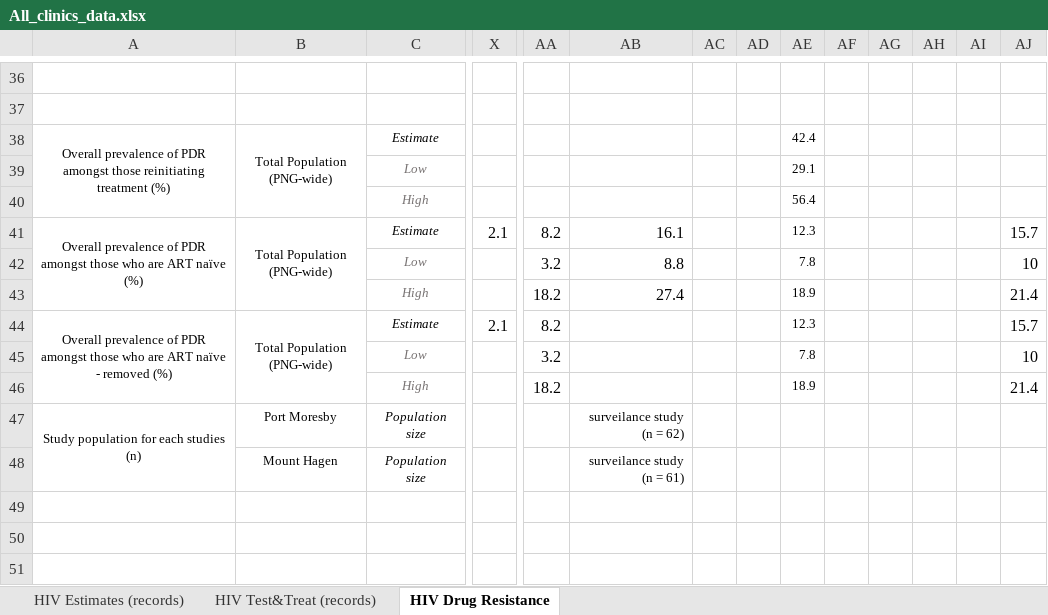
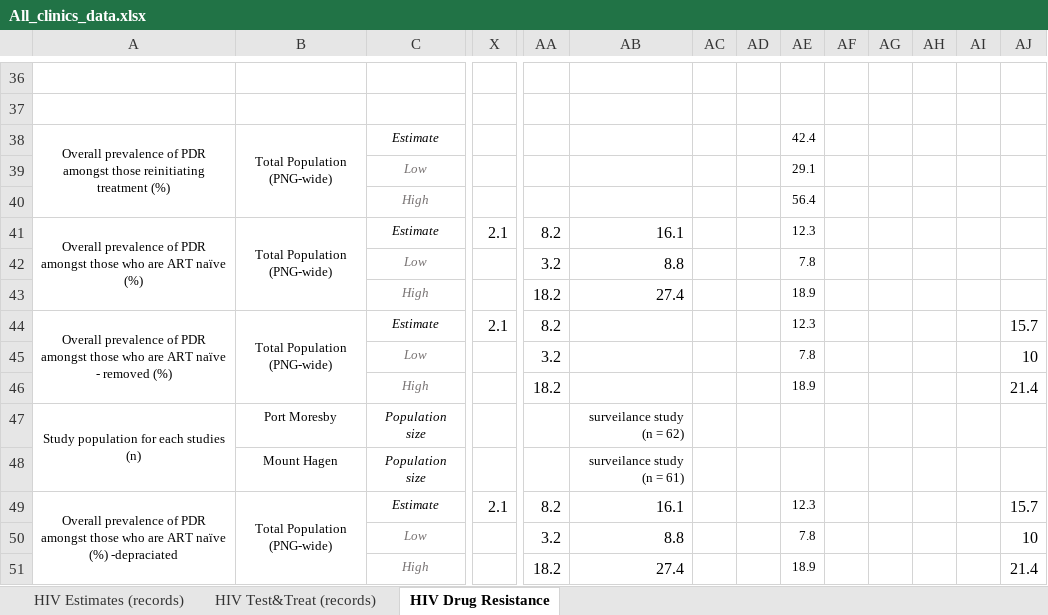
Before and after one commit to The-Kirby-Institute/PNG-Transmission-Model, an Excel workbook: data/All_clinics_data.xlsx, sheet HIV Drug Resistance, drawn as a sheet; only a part is shown, gaps mark what is left out; values as stored, in another font and other column widths than the file's, no borders; rows hold the shown columns only; the diff names each change by its address in the sheet, - before the commit and + after, or states it on an @@ line.

Commit message:
Adding the CrI of data used for DR recalibration
- Data used for DR recalibration were in the graphs with their uncertainty around the points

```diff
--- a/data/All_clinics_data.xlsx (sheet HIV Drug Resistance)
+++ b/data/All_clinics_data.xlsx (sheet HIV Drug Resistance)
-AJ41: 15.7
+AJ41: (empty)
-AJ42: 10
+AJ42: (empty)
-AJ43: 21.4
+AJ43: (empty)
+row 49: Overall prevalence of PDR amongst those who are ART naïve (%) -depraciated | Total Population (PNG-wide) | Estimate | 2.1 | 8.2 | 16.1 |  |  | 12.3 |  |  |  |  | 15.7
+row 50:  |  | Low |  | 3.2 | 8.8 |  |  | 7.8 |  |  |  |  | 10
+row 51:  |  | High |  | 18.2 | 27.4 |  |  | 18.9 |  |  |  |  | 21.4
```
Also changed, not shown: 3 other files.
